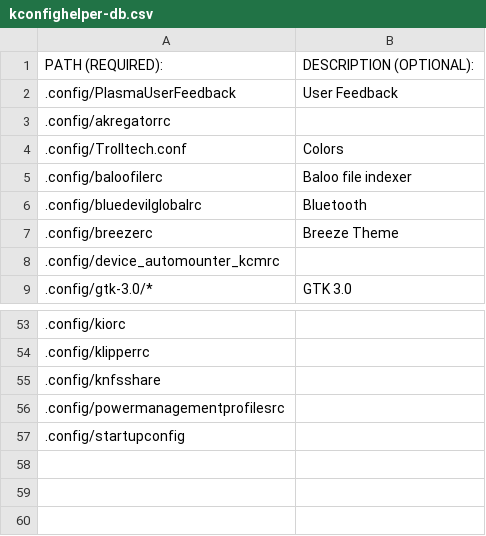
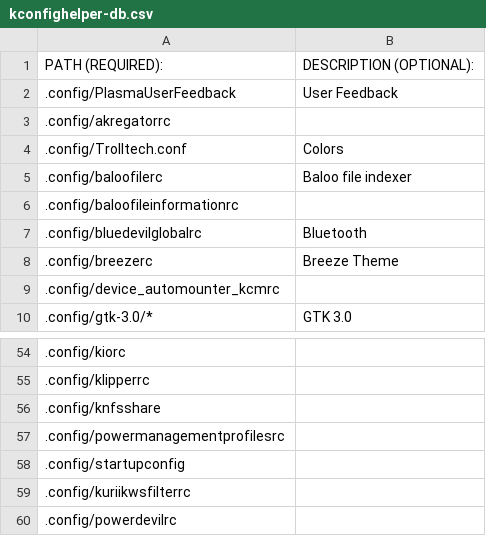
Before and after one commit to rdbeni0/kconfighelper, a CSV file: kconfighelper-db.csv, drawn as a sheet; only a part is shown, gaps mark what is left out.

Commit message:
DATE: 2023-07-30

```diff
--- a/kconfighelper-db.csv
+++ b/kconfighelper-db.csv
@@ -5,2 +5,3 @@ PATH (REQUIRED):,DESCRIPTION (OPTIONAL):
 .config/baloofilerc,Baloo file indexer
+.config/baloofileinformationrc,
 .config/bluedevilglobalrc,Bluetooth
@@ -57 +58,3 @@ PATH (REQUIRED):,DESCRIPTION (OPTIONAL):
 .config/startupconfig,
+.config/kuriikwsfilterrc,
+.config/powerdevilrc,
```
